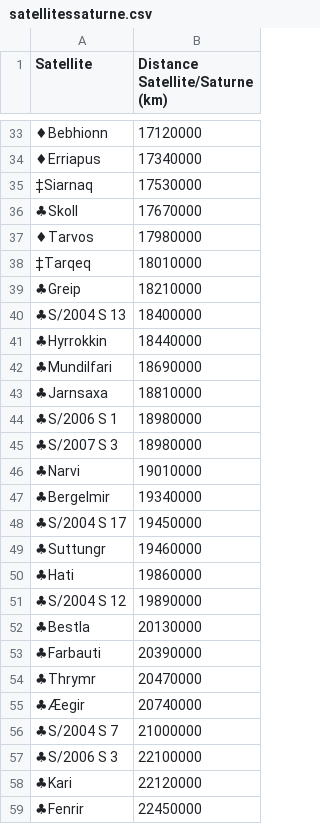
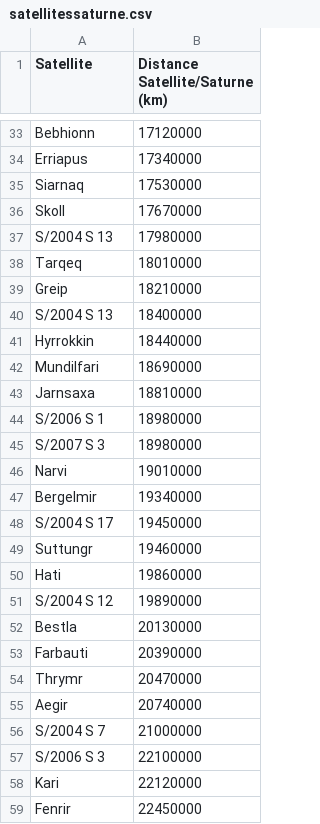
Before and after one commit to Myst3riis/Solaris, a CSV file: Lecointre_Everaert/info/satellitessaturne.csv, drawn as a sheet; only a part is shown, gaps mark what is left out; the diff covers the shown part only; the diff names each change by its address in the sheet, - before the commit and + after, or states it on an @@ line.

```diff
--- a/Lecointre_Everaert/info/satellitessaturne.csv
+++ b/Lecointre_Everaert/info/satellitessaturne.csv
-A33 (Satellite): ♦Bebhionn
+A33 (Satellite): Bebhionn
-A34 (Satellite): ♦Erriapus
+A34 (Satellite): Erriapus
-A35 (Satellite): ‡Siarnaq
+A35 (Satellite): Siarnaq
-A36 (Satellite): ♣Skoll
+A36 (Satellite): Skoll
-A37 (Satellite): ♦Tarvos
+A37 (Satellite): S/2004 S 13
-A38 (Satellite): ‡Tarqeq
+A38 (Satellite): Tarqeq
-A39 (Satellite): ♣Greip
+A39 (Satellite): Greip
-A40 (Satellite): ♣S/2004 S 13
+A40 (Satellite): S/2004 S 13
-A41 (Satellite): ♣Hyrrokkin
+A41 (Satellite): Hyrrokkin
-A42 (Satellite): ♣Mundilfari
+A42 (Satellite): Mundilfari
-A43 (Satellite): ♣Jarnsaxa
+A43 (Satellite): Jarnsaxa
-A44 (Satellite): ♣S/2006 S 1
+A44 (Satellite): S/2006 S 1
-A45 (Satellite): ♣S/2007 S 3
+A45 (Satellite): S/2007 S 3
-A46 (Satellite): ♣Narvi
+A46 (Satellite): Narvi
-A47 (Satellite): ♣Bergelmir
+A47 (Satellite): Bergelmir
-A48 (Satellite): ♣S/2004 S 17
+A48 (Satellite): S/2004 S 17
-A49 (Satellite): ♣Suttungr
+A49 (Satellite): Suttungr
-A50 (Satellite): ♣Hati
+A50 (Satellite): Hati
-A51 (Satellite): ♣S/2004 S 12
+A51 (Satellite): S/2004 S 12
-A52 (Satellite): ♣Bestla
+A52 (Satellite): Bestla
-A53 (Satellite): ♣Farbauti
+A53 (Satellite): Farbauti
-A54 (Satellite): ♣Thrymr
+A54 (Satellite): Thrymr
-A55 (Satellite): ♣Æegir
+A55 (Satellite): Aegir
-A56 (Satellite): ♣S/2004 S 7
+A56 (Satellite): S/2004 S 7
-A57 (Satellite): ♣S/2006 S 3
+A57 (Satellite): S/2006 S 3
-A58 (Satellite): ♣Kari
+A58 (Satellite): Kari
-A59 (Satellite): ♣Fenrir
+A59 (Satellite): Fenrir
```
Also changed, not shown: 29 edited cells elsewhere in this file, Lecointre_Everaert/info/satellitesneptune.csv, Lecointre_Everaert/info/satellitesuranus.csv, 20 other files.
